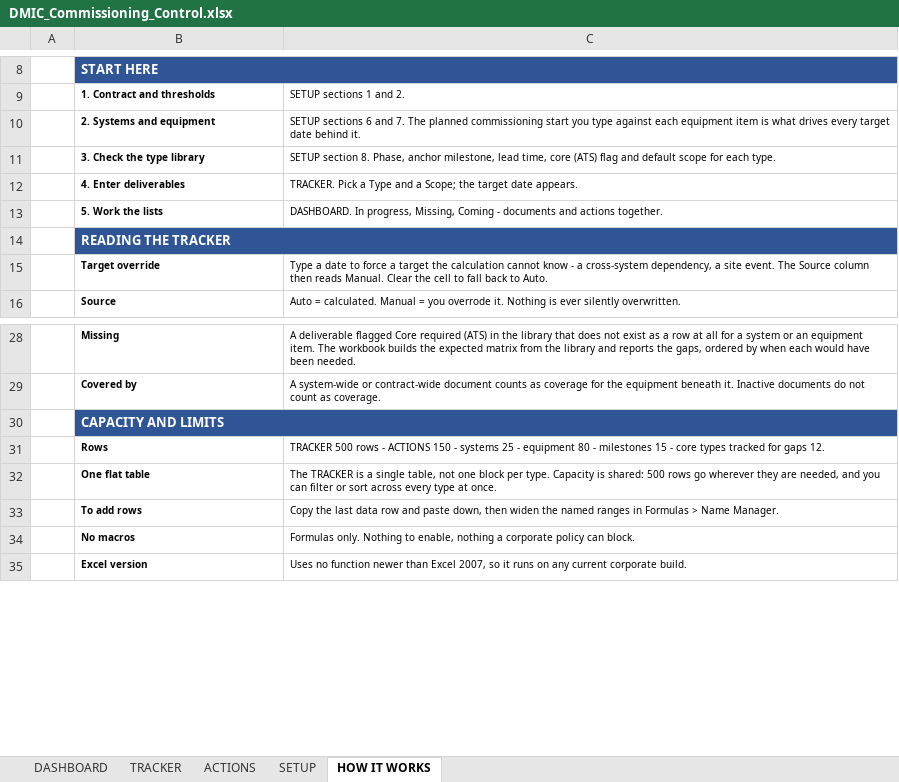
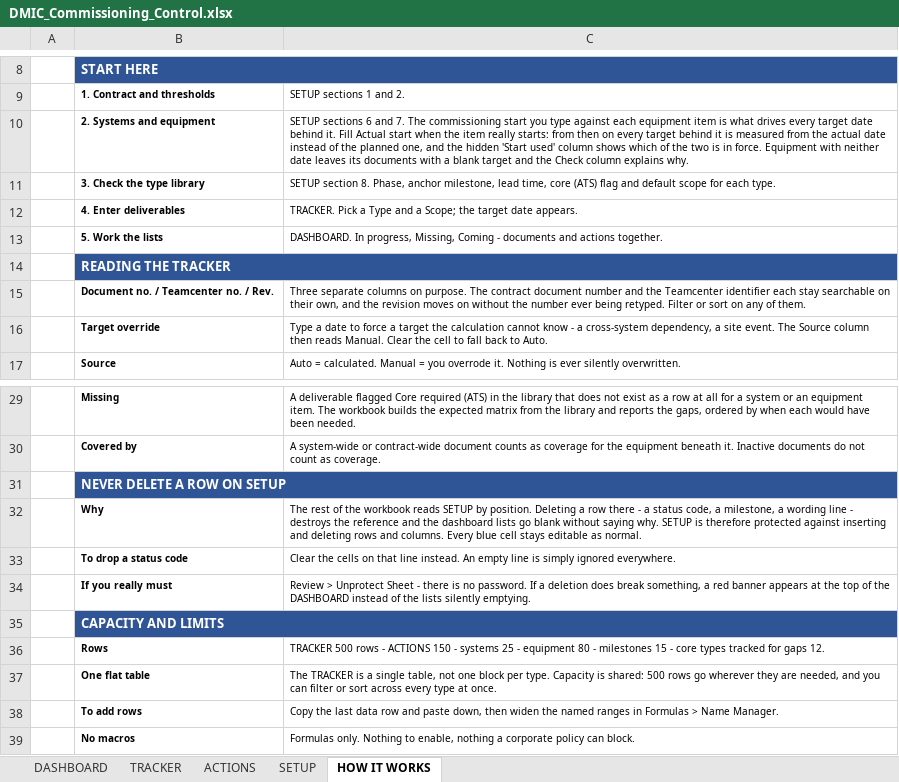
Before and after one commit to youssrirejeb-cmd/Abc, an Excel workbook: DMIC_Commissioning_Control.xlsx, sheet HOW IT WORKS, drawn as a sheet; only a part is shown, gaps mark what is left out; the shorter side is filled out with more unchanged rows; values as stored, in another font and other column widths than the file's, no borders; the diff names each change by its address in the sheet, - before the commit and + after, or states it on an @@ line.

```diff
--- a/DMIC_Commissioning_Control.xlsx (sheet HOW IT WORKS)
+++ b/DMIC_Commissioning_Control.xlsx (sheet HOW IT WORKS)
-C10: …7. The planned commissioning start you type against each equipment item is what drives every target date behind it.
+C10: …7. The commissioning start you type against each equipment item is what drives every target date behind it. Fill Actual start when the item really starts: from then on every target behind it is measured from the actual date instead of the planned one, and the hidden 'Start used' column shows which of the two is in force. Equipment with neither date leaves its documents with a blank target and the Check column explains why.
+row 15:  | Document no. / Teamcenter no. / Rev. | Three separate columns on purpose. The contract document number and the Teamcenter identifier each stay searchable on their own, and the revision moves on without the number ever being retyped. Filter or sort on any of them.
+row 31:  | NEVER DELETE A ROW ON SETUP
+row 32:  | Why | The rest of the workbook reads SETUP by position. Deleting a row there - a status code, a milestone, a wording line - destroys the reference and the dashboard lists go blank without saying why. SETUP is therefore protected against inserting and deleting rows and columns. Every blue cell stays editable as normal.
+row 33:  | To drop a status code | Clear the cells on that line instead. An empty line is simply ignored everywhere.
+row 34:  | If you really must | Review > Unprotect Sheet - there is no password. If a deletion does break something, a red banner appears at the top of the DASHBOARD instead of the lists silently emptying.
```
Also changed, not shown: sheet TRACKER, sheet SETUP, sheet DASHBOARD, hidden cells, DMIC_Commissioning_Control_DEMO.xlsx, 2 other files.
